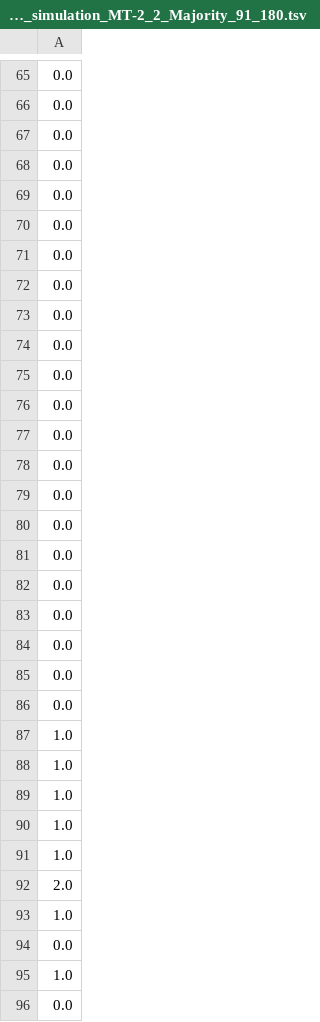
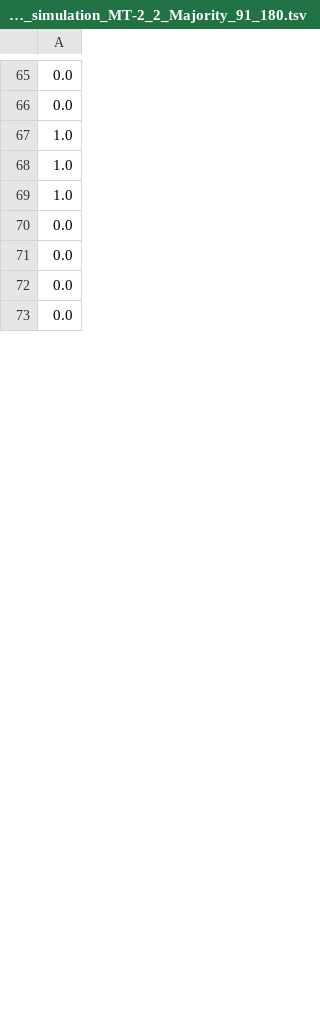
Before and after one commit to Al313/hiv1_genome_evolution, a TSV file: results/tables/misc/neutral-seq-sim/mut_counts/neutral_simulation_MT-2_2_Majority_91_180.tsv, drawn as a sheet; only a part is shown, gaps mark what is left out; the shorter side is filled out with more unchanged rows; the diff covers the shown part only.

```diff
--- a/results/tables/misc/neutral-seq-sim/mut_counts/neutral_simulation_MT-2_2_Majority_91_180.tsv
+++ b/results/tables/misc/neutral-seq-sim/mut_counts/neutral_simulation_MT-2_2_Majority_91_180.tsv
@@ -66,30 +66,4 @@
 0.0
-0.0
-0.0
-0.0
-0.0
-0.0
-0.0
-0.0
-0.0
-0.0
-0.0
-0.0
-0.0
-0.0
-0.0
-0.0
-0.0
-0.0
-0.0
-0.0
-0.0
 1.0
 1.0
-1.0
-1.0
-1.0
-2.0
-1.0
-0.0
 1.0
```
Also changed, not shown: 68 removed rows and 2 edited cells elsewhere in this file, results/tables/misc/neutral-seq-sim/mut_counts/neutral_simulation_MT-2_1_Majority_91_180.tsv, results/tables/misc/neutral-seq-sim/proportions/neutral_simulation_proportion_MT-2_1_917_180.tsv, 30 other files.
